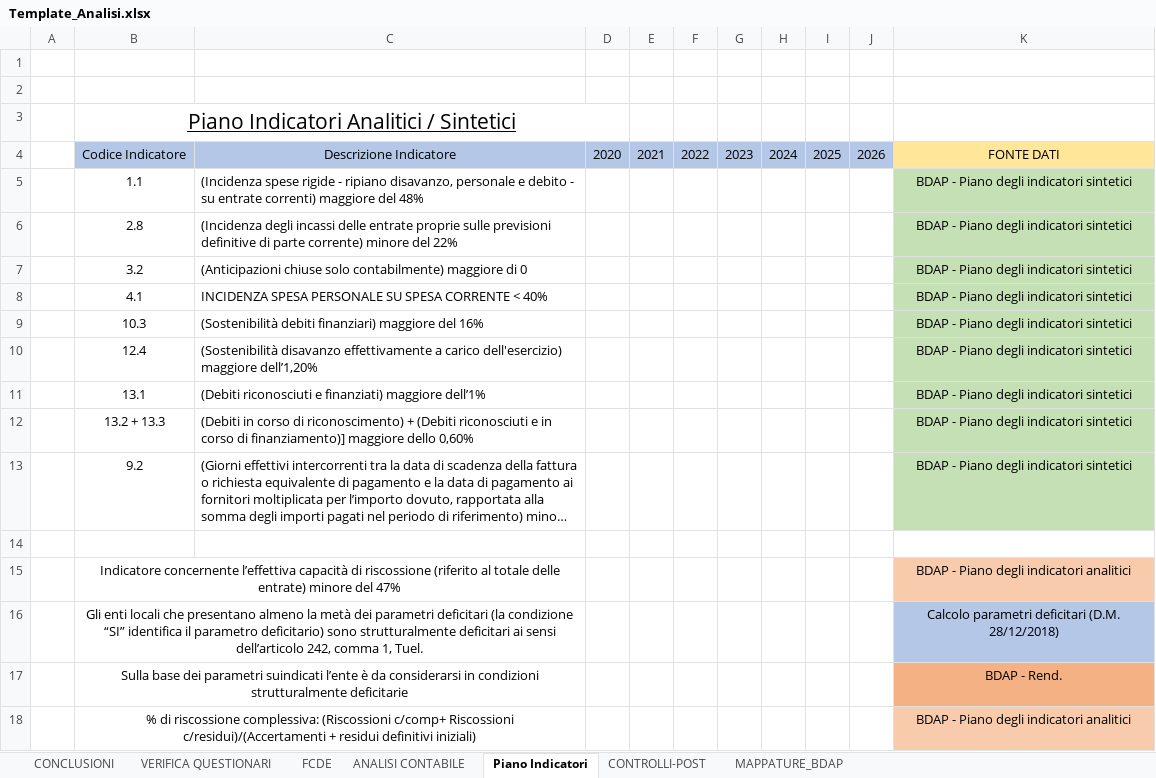
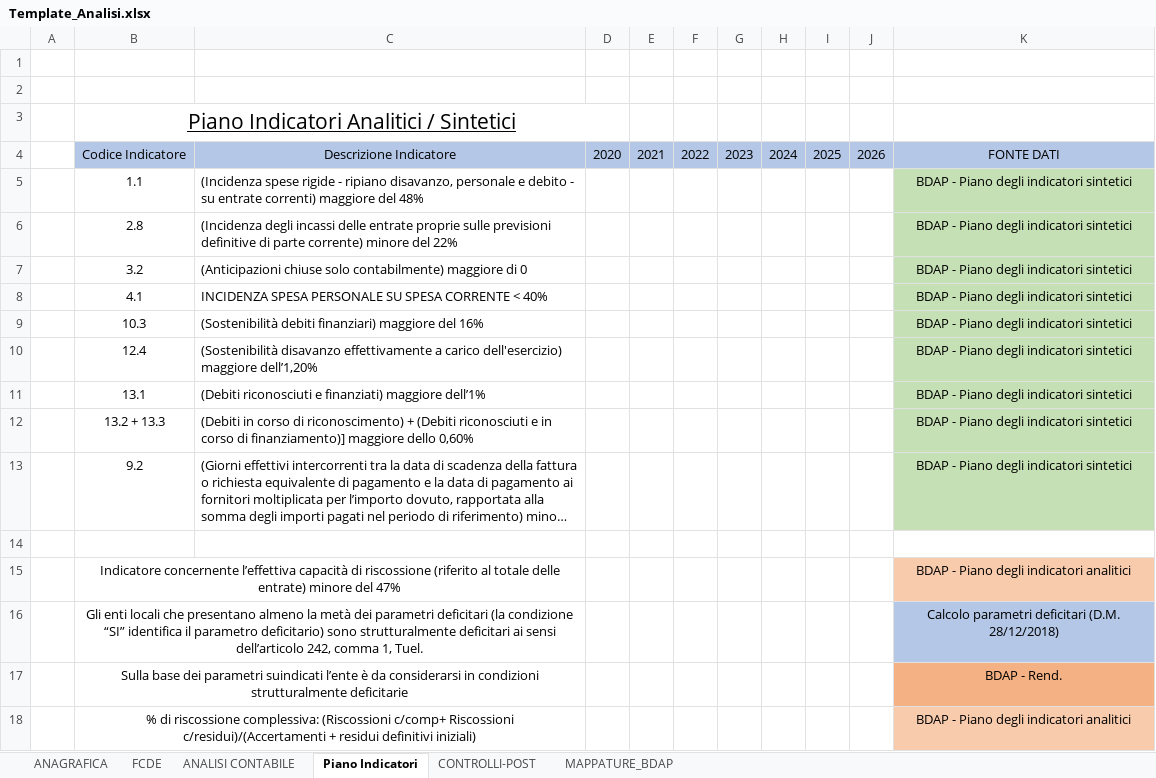
Before and after one commit to Fil0807/BDAP_Automation, an Excel workbook: Template_Analisi.xlsx, sheet Piano Indicatori, drawn as a sheet; long unchanged cells end in …; values as stored, in another font and other column widths than the file's, no borders; the diff names each change by its address in the sheet, - before the commit and + after, or states it on an @@ line.

```diff
--- a/Template_Analisi.xlsx (sheet Piano Indicatori)
+++ b/Template_Analisi.xlsx (sheet Piano Indicatori)
-sheet tab: CONCLUSIONI
+sheet tab: ANAGRAFICA
-sheet tab: VERIFICA QUESTIONARI
-K4 fill: #FFE699
+K4 fill: #B4C7E7
```
Also changed, not shown: sheet MAPPATURE_BDAP, sheet ANAGRAFICA, sheet ANALISI CONTABILE, sheet FCDE, 10 other files.
